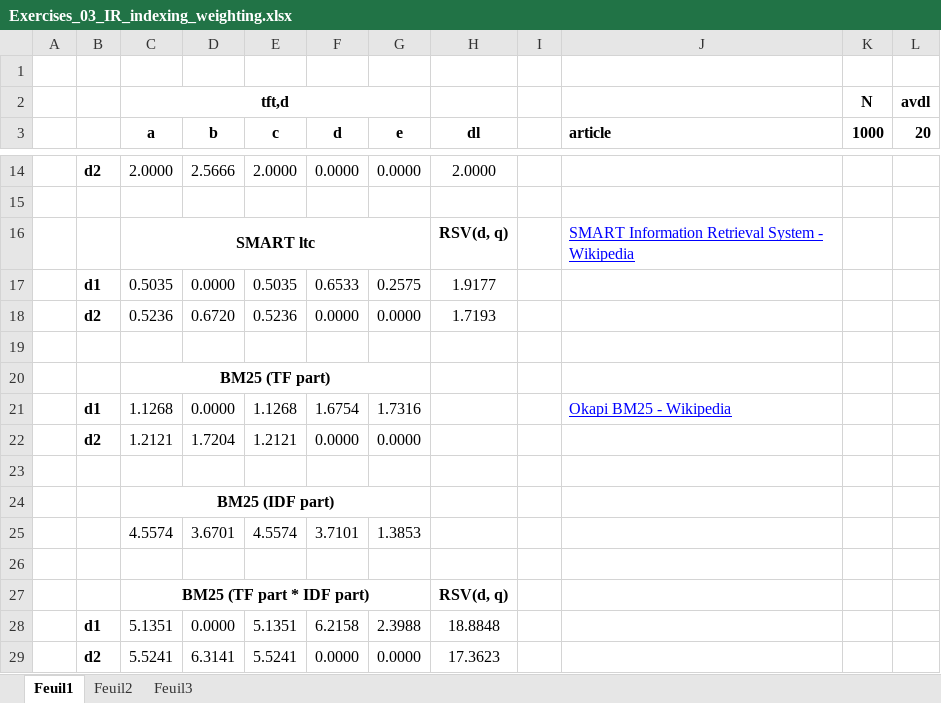
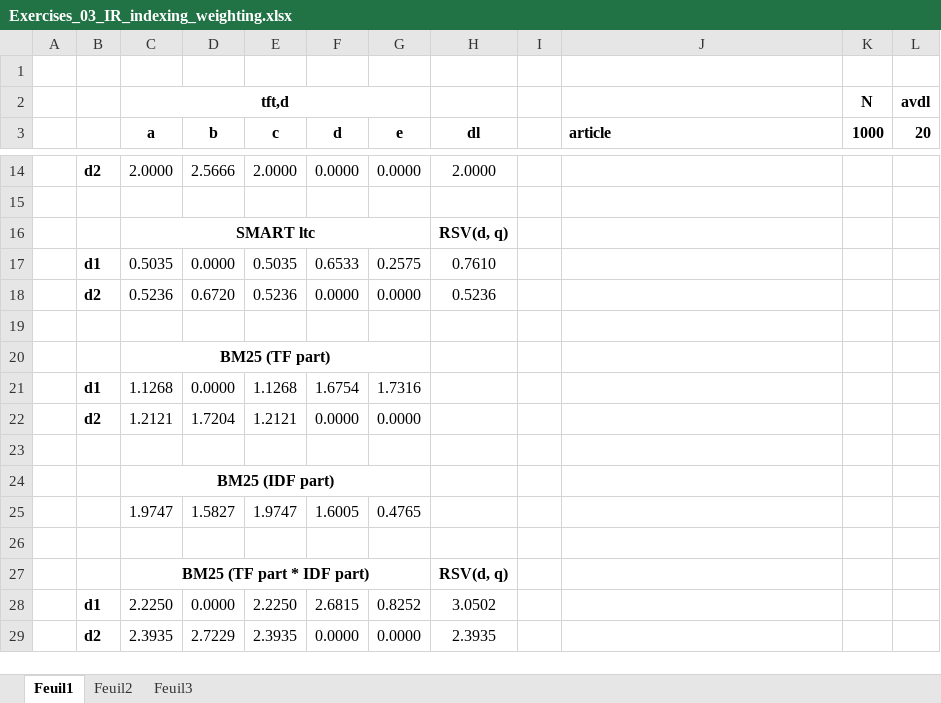
Before and after one commit to alphambd/RI-Porject, an Excel workbook: exercice3/Exercises_03_IR_indexing_weighting.xlsx, sheet Feuil1, drawn as a sheet; only a part is shown, gaps mark what is left out; values as stored, in another font and other column widths than the file's, no borders; charts and pictures not drawn; removed rows and columns are numbered as before the commit, all else as after; the diff names each change by its address in the sheet, - before the commit and + after, or states it on an @@ line.

```diff
--- a/exercice3/Exercises_03_IR_indexing_weighting.xlsx (sheet Feuil1)
+++ b/exercice3/Exercises_03_IR_indexing_weighting.xlsx (sheet Feuil1)
-J16 (article): SMART Information Retrieval System - Wikipedia
+J16 (article): (empty)
-H17 (dl): 1.9177
+H17 (dl): 0.7610
-H18 (dl): 1.7193
+H18 (dl): 0.5236
-J21 (article): Okapi BM25 - Wikipedia
+J21 (article): (empty)
-row 25:  |  | 4.5574 | 3.6701 | 4.5574 | 3.7101 | 1.3853
+row 25:  |  | 1.9747 | 1.5827 | 1.9747 | 1.6005 | 0.4765
-row 28:  | d1 | 5.1351 | 0.0000 | 5.1351 | 6.2158 | 2.3988 | 18.8848
-row 29:  | d2 | 5.5241 | 6.3141 | 5.5241 | 0.0000 | 0.0000 | 17.3623
+row 28:  | d1 | 2.2250 | 0.0000 | 2.2250 | 2.6815 | 0.8252 | 3.0502
+row 29:  | d2 | 2.3935 | 2.7229 | 2.3935 | 0.0000 | 0.0000 | 2.3935
```
Also changed, not shown: charts or pictures, 5 other files.
